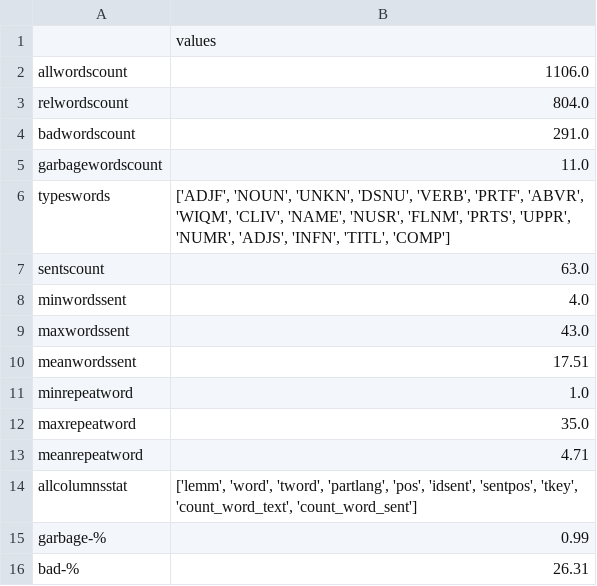
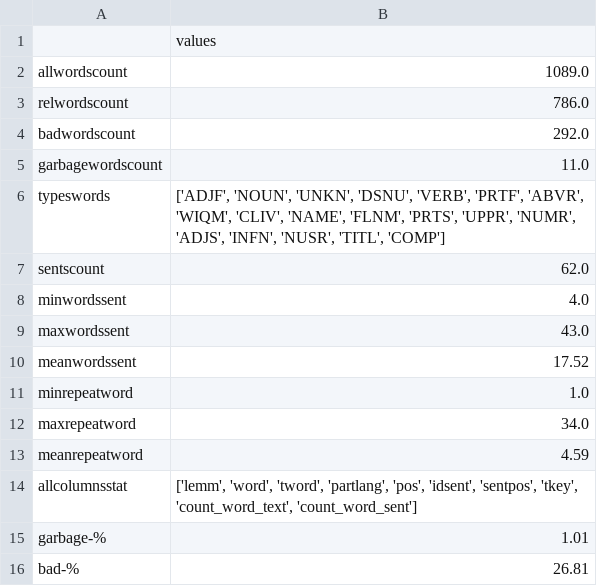
Before and after one commit to avl33/nrlpk, a CSV file: N47/words_desc.csv, drawn as a sheet.

```diff
--- a/N47/words_desc.csv
+++ b/N47/words_desc.csv
@@ -1,16 +1,16 @@
 |values
-allwordscount|1106.0
-relwordscount|804.0
-badwordscount|291.0
+allwordscount|1089.0
+relwordscount|786.0
+badwordscount|292.0
 garbagewordscount|11.0
-typeswords|['ADJF', 'NOUN', 'UNKN', 'DSNU', 'VERB', 'PRTF', 'ABVR', 'WIQM', 'CLIV', 'NAME', 'NUSR', 'FLNM', 'PRTS', 'UPPR', 'NUMR', 'ADJS', 'INFN', 'TITL', 'COMP']
-sentscount|63.0
+typeswords|['ADJF', 'NOUN', 'UNKN', 'DSNU', 'VERB', 'PRTF', 'ABVR', 'WIQM', 'CLIV', 'NAME', 'FLNM', 'PRTS', 'UPPR', 'NUMR', 'ADJS', 'INFN', 'NUSR', 'TITL', 'COMP']
+sentscount|62.0
 minwordssent|4.0
 maxwordssent|43.0
-meanwordssent|17.51
+meanwordssent|17.52
 minrepeatword|1.0
-maxrepeatword|35.0
-meanrepeatword|4.71
+maxrepeatword|34.0
+meanrepeatword|4.59
 allcolumnsstat|['lemm', 'word', 'tword', 'partlang', 'pos', 'idsent', 'sentpos', 'tkey', 'count_word_text', 'count_word_sent']
-garbage-%|0.99
-bad-%|26.31
+garbage-%|1.01
+bad-%|26.81
```
Also changed, not shown: N47/garbage.csv, N47/keys.csv, 9 other files.
